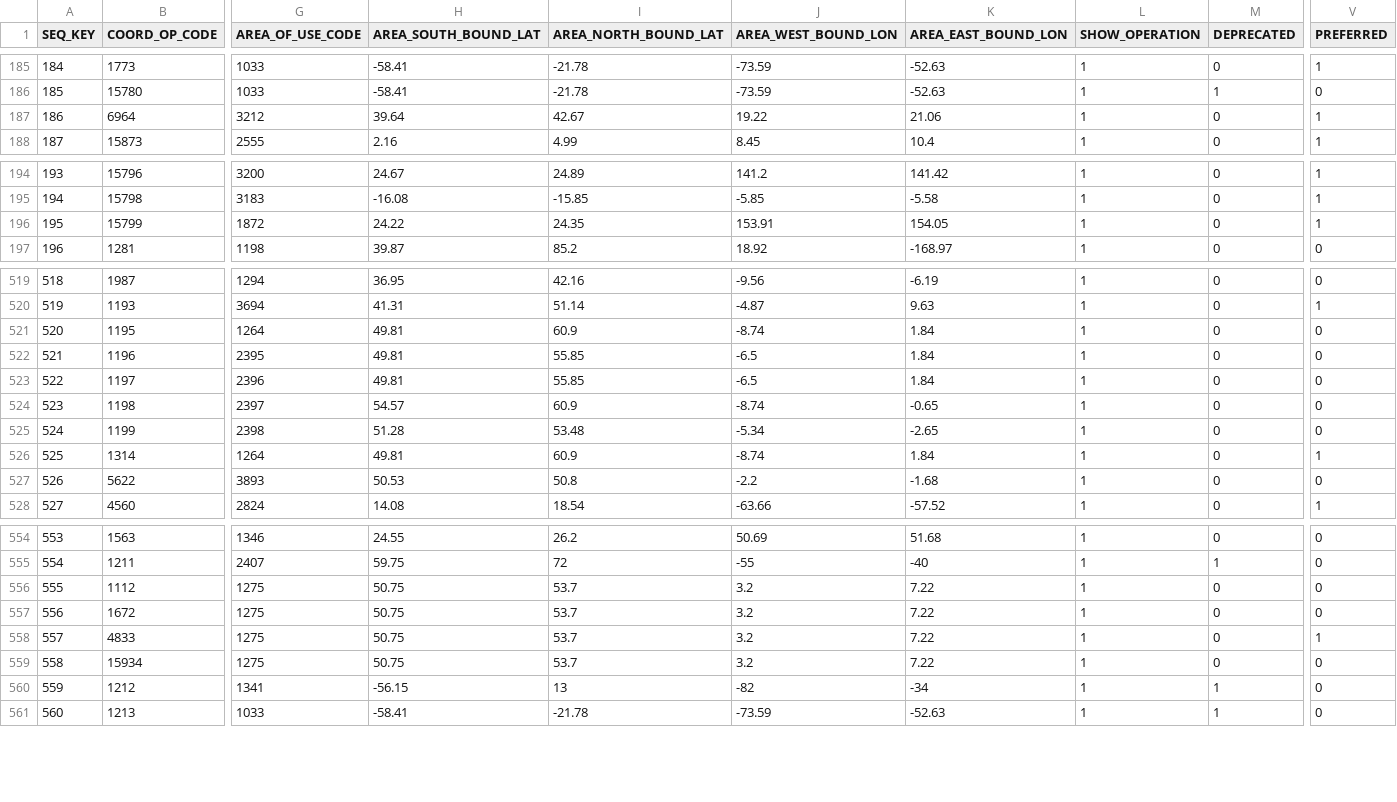
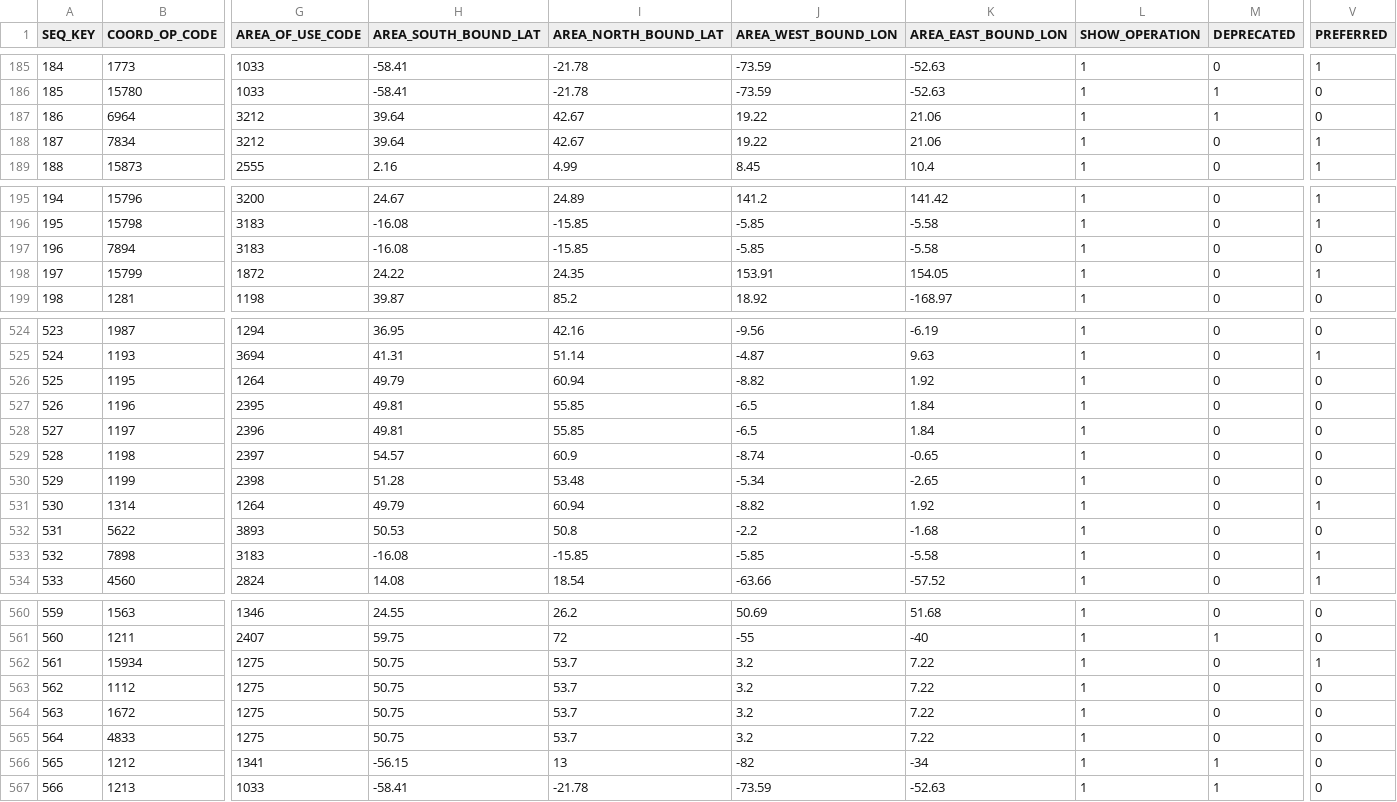
Before and after one commit to miurahr/libgeotiff, a CSV file: csv/datum_shift.csv, drawn as a sheet; only a part is shown, gaps mark what is left out; removed rows and columns are numbered as before the commit, all else as after; rows hold the shown columns only; the diff covers the shown part only; the diff names each change by its address in the sheet, - before the commit and + after, or states it on an @@ line.

```diff
--- a/csv/datum_shift.csv
+++ b/csv/datum_shift.csv
@@ column A (SEQ_KEY) renumbered from row 141 down @@
-M187 (DEPRECATED): 0
+M187 (DEPRECATED): 1
-V187 (PREFERRED): 1
+V187 (PREFERRED): 0
+row 188: 187 | 7834 | 3212 | 39.64 | 42.67 | 19.22 | 21.06 | 1 | 0 | 1
+row 197: 196 | 7894 | 3183 | -16.08 | -15.85 | -5.85 | -5.58 | 1 | 0 | 0
-H526 (AREA_SOUTH_BOUND_LAT): 49.81
+H526 (AREA_SOUTH_BOUND_LAT): 49.79
-I526 (AREA_NORTH_BOUND_LAT): 60.9
+I526 (AREA_NORTH_BOUND_LAT): 60.94
-J526 (AREA_WEST_BOUND_LON): -8.74
+J526 (AREA_WEST_BOUND_LON): -8.82
-K526 (AREA_EAST_BOUND_LON): 1.84
+K526 (AREA_EAST_BOUND_LON): 1.92
-H531 (AREA_SOUTH_BOUND_LAT): 49.81
+H531 (AREA_SOUTH_BOUND_LAT): 49.79
-I531 (AREA_NORTH_BOUND_LAT): 60.9
+I531 (AREA_NORTH_BOUND_LAT): 60.94
-J531 (AREA_WEST_BOUND_LON): -8.74
+J531 (AREA_WEST_BOUND_LON): -8.82
-K531 (AREA_EAST_BOUND_LON): 1.84
+K531 (AREA_EAST_BOUND_LON): 1.92
+row 533: 532 | 7898 | 3183 | -16.08 | -15.85 | -5.85 | -5.58 | 1 | 0 | 1
+row 562: 561 | 15934 | 1275 | 50.75 | 53.7 | 3.2 | 7.22 | 1 | 0 | 1
-V565 (PREFERRED): 1
+V565 (PREFERRED): 0
-row 559: 558 | 15934 | 1275 | 50.75 | 53.7 | 3.2 | 7.22 | 1 | 0 | 0
```
Also changed, not shown: 1 added row, 19 moved rows and 12 edited cells elsewhere in this file, csv/coordinate_axis_name.csv, csv/coordinate_operation_method.csv, 24 other files.
